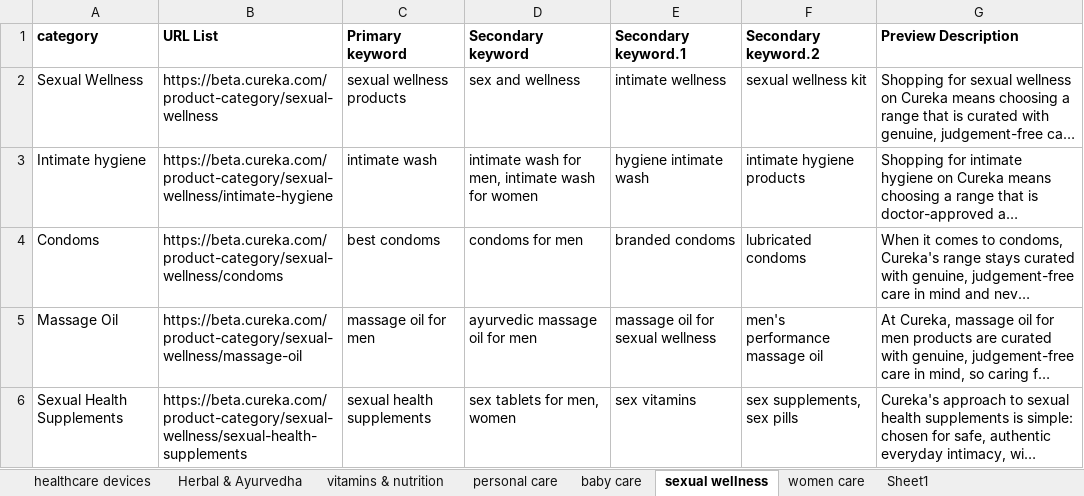
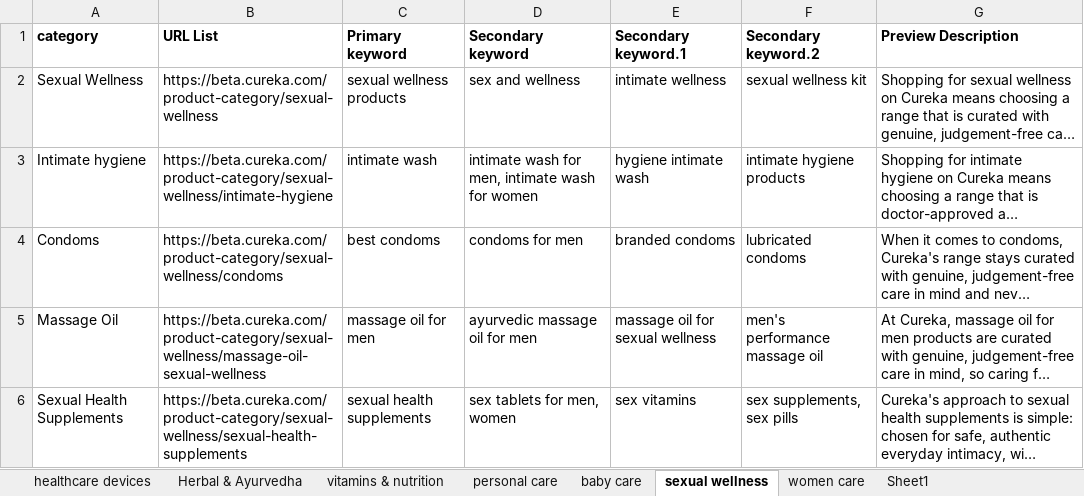
Before and after one commit to CurekaTech/cureka-backend, an Excel workbook: docs/Master-Data-Sheets/cureka_category_page_descriptions_above the fold.xlsx, sheet sexual wellness, drawn as a sheet; long unchanged cells end in …; values as stored, in another font and other column widths than the file's, no borders; the diff names each change by its address in the sheet, - before the commit and + after, or states it on an @@ line.

Commit message:
feat(category): add URL fix script for above-the-fold categories
This commit introduces a new script to correct URL paths in the above-the-fold Excel workbook, addressing 26 known slug issues. It adds a new command to the package.json for running the script and updates the documentation with usage instructions. Additionally, a backup of the original workbook is created before applying changes, ensuring data integrity during the update process.

```diff
--- a/docs/Master-Data-Sheets/cureka_category_page_descriptions_above the fold.xlsx (sheet sexual wellness)
+++ b/docs/Master-Data-Sheets/cureka_category_page_descriptions_above the fold.xlsx (sheet sexual wellness)
-B5 (URL List): https://beta.cureka.com/product-category/sexual-wellness/massage-oil
+B5 (URL List): https://beta.cureka.com/product-category/sexual-wellness/massage-oil-sexual-wellness
```
Also changed, not shown: sheet vitamins & nutrition, sheet healthcare devices, sheet Herbal & Ayurvedha, sheet women care, sheet personal care, 5 other files.
